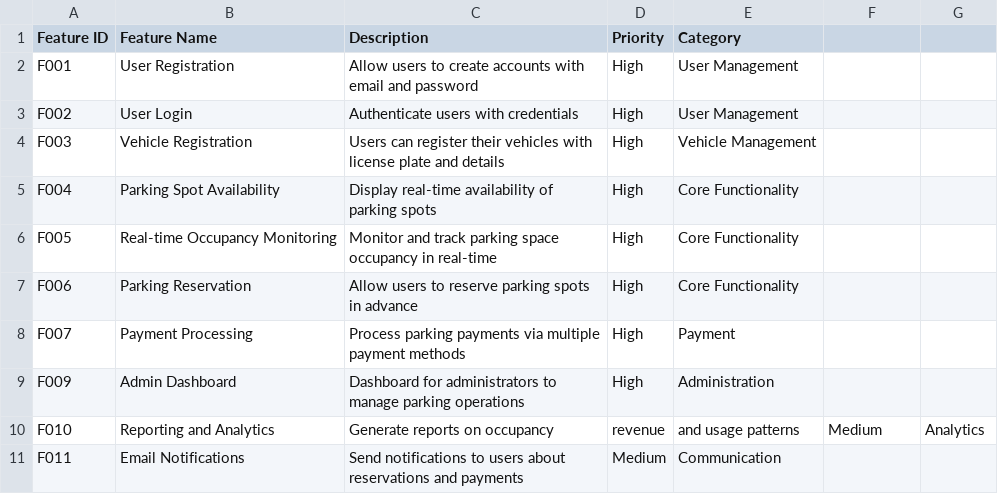
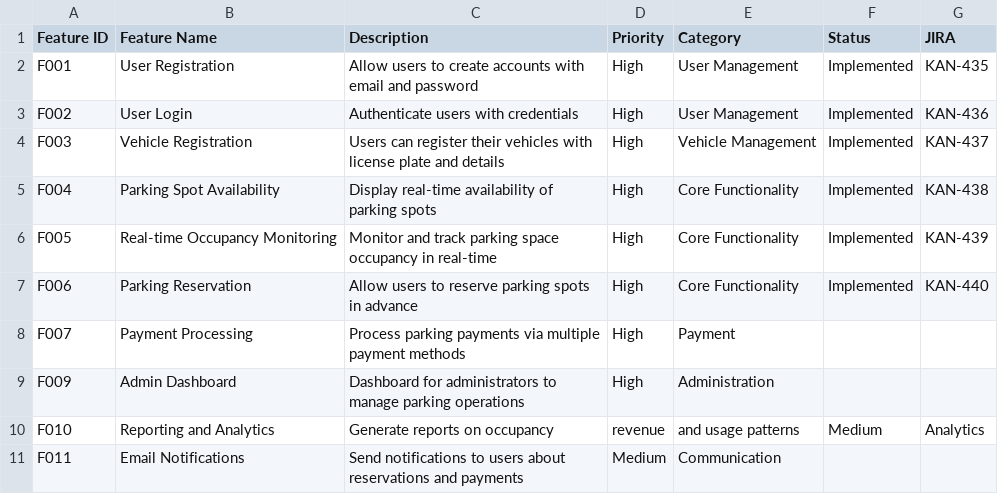
Before and after one commit to Biswanathdas1996/workshop-boilerplate, a CSV file: features.csv, drawn as a sheet; only a part is shown.

```diff
--- a/features.csv
+++ b/features.csv
@@ -1,8 +1,8 @@
-Feature ID,Feature Name,Description,Priority,Category,,
-F001,User Registration,Allow users to create accounts with email and password,High,User Management,,
-F002,User Login,Authenticate users with credentials,High,User Management,,
-F003,Vehicle Registration,Users can register their vehicles with license plate and details,High,Vehicle Management,,
-F004,Parking Spot Availability,Display real-time availability of parking spots,High,Core Functionality,,
-F005,Real-time Occupancy Monitoring,Monitor and track parking space occupancy in real-time,High,Core Functionality,,
-F006,Parking Reservation,Allow users to reserve parking spots in advance,High,Core Functionality,,
+Feature ID,Feature Name,Description,Priority,Category,Status,JIRA
+F001,User Registration,Allow users to create accounts with email and password,High,User Management,Implemented,KAN-435
+F002,User Login,Authenticate users with credentials,High,User Management,Implemented,KAN-436
+F003,Vehicle Registration,Users can register their vehicles with license plate and details,High,Vehicle Management,Implemented,KAN-437
+F004,Parking Spot Availability,Display real-time availability of parking spots,High,Core Functionality,Implemented,KAN-438
+F005,Real-time Occupancy Monitoring,Monitor and track parking space occupancy in real-time,High,Core Functionality,Implemented,KAN-439
+F006,Parking Reservation,Allow users to reserve parking spots in advance,High,Core Functionality,Implemented,KAN-440
 F007,Payment Processing,Process parking payments via multiple payment methods,High,Payment,,
```
Also changed, not shown: 17 other files.
